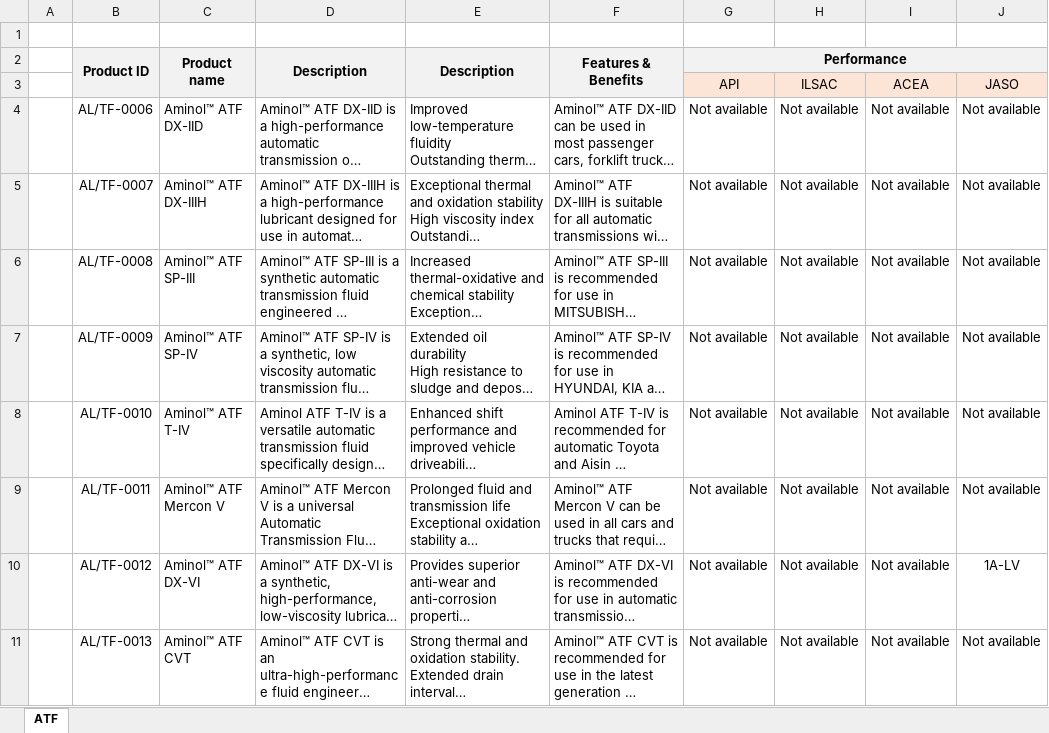
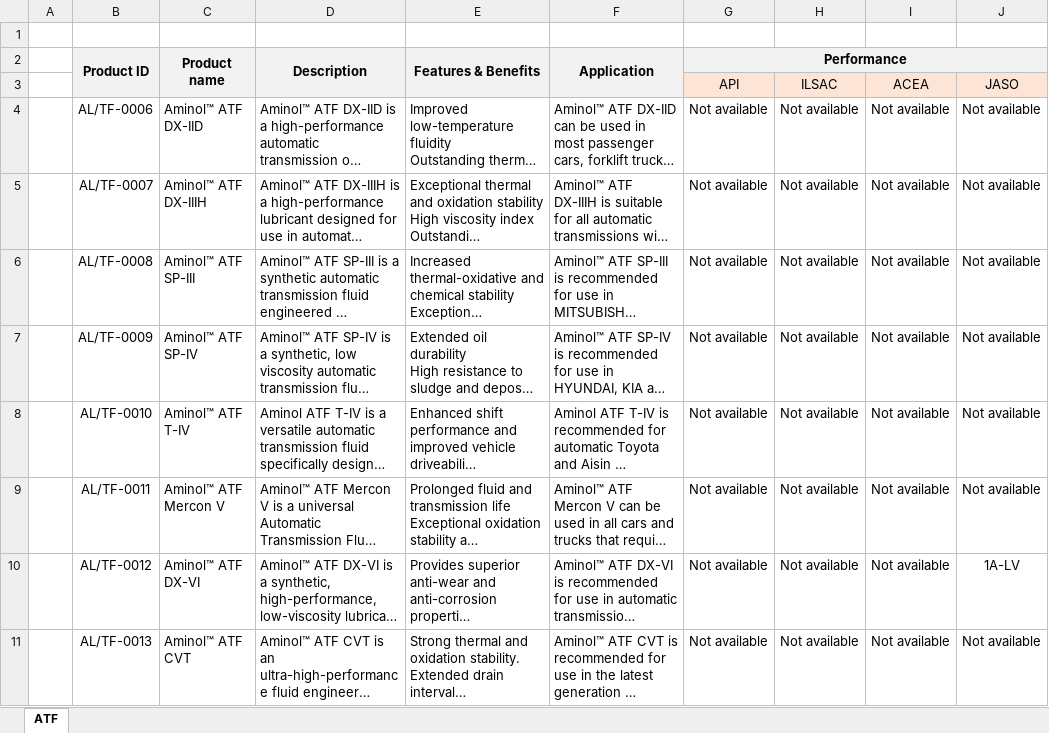
Before and after one commit to AlcoLLC/Aminol, an Excel workbook: excell/ALCO LLC_Aminol_PDS data_ATF.xlsx, sheet ATF, drawn as a sheet; only a part is shown; long unchanged cells end in …; values as stored, in another font and other column widths than the file's, no borders; the diff names each change by its address in the sheet, - before the commit and + after, or states it on an @@ line.

Commit message:
excell

```diff
--- a/excell/ALCO LLC_Aminol_PDS data_ATF.xlsx (sheet ATF)
+++ b/excell/ALCO LLC_Aminol_PDS data_ATF.xlsx (sheet ATF)
-E2: Description
+E2: Features & Benefits
-F2: Features & Benefits
+F2: Application
```
Also changed, not shown: 9 other files.
